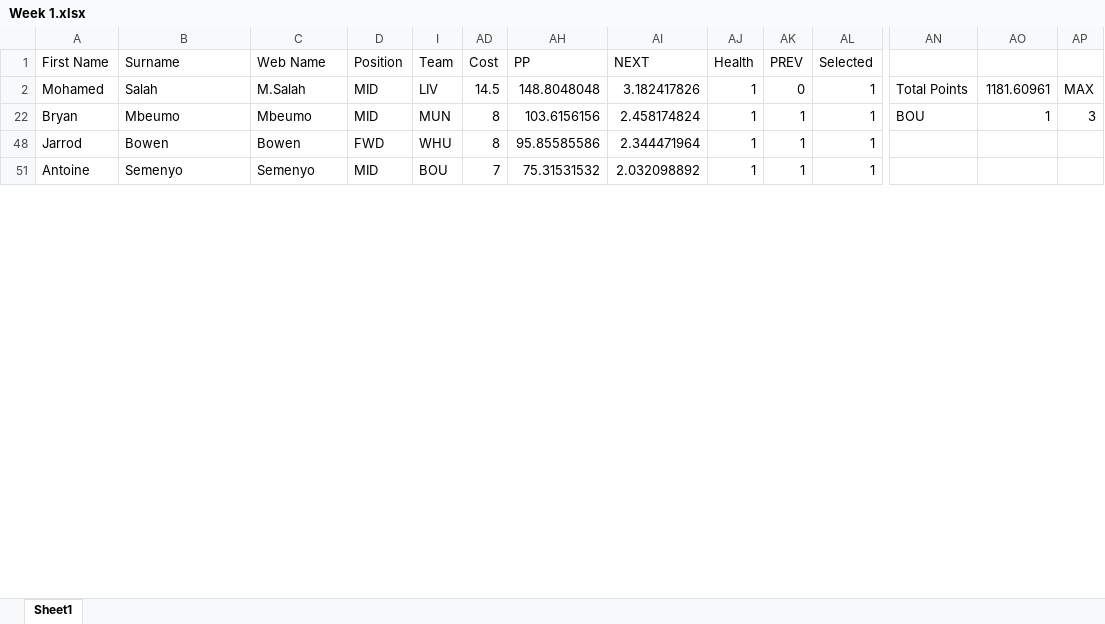
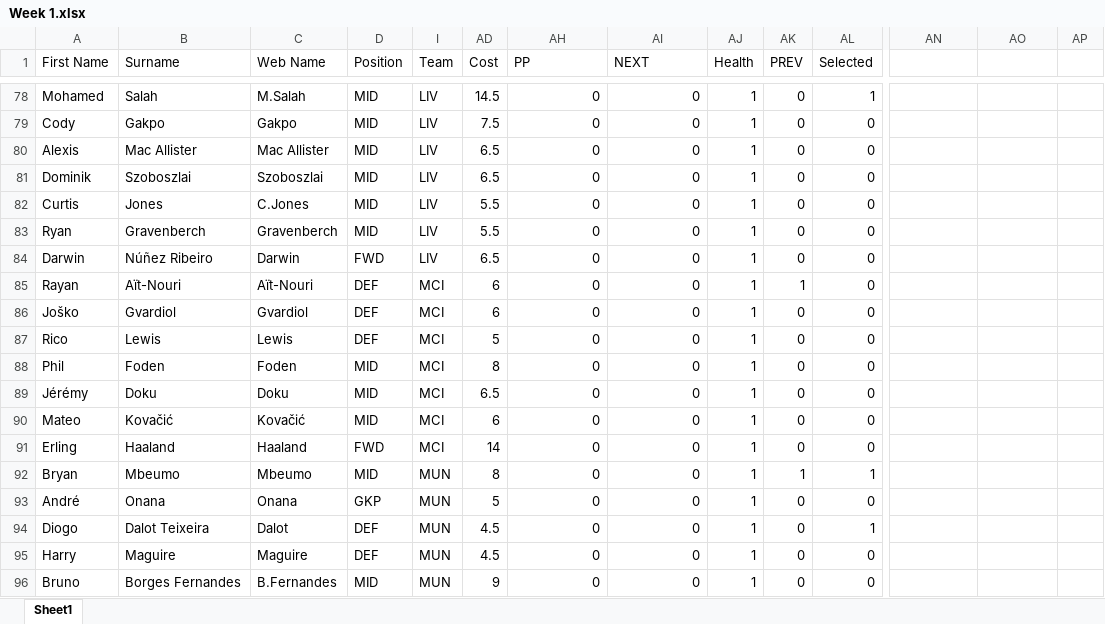
Before and after one commit to gabotaco/FPL-predictor, an Excel workbook: Predictions/2025-26/Week 1.xlsx, sheet Sheet1, drawn as a sheet; only a part is shown, gaps mark what is left out; values as stored, in another font and other column widths than the file's, no borders; table styles not drawn; removed rows and columns are numbered as before the commit, all else as after; rows hold the shown columns only; the diff covers the shown part only; the diff names each change by its address in the sheet, - before the commit and + after, or states it on an @@ line.

Commit message:
Simulate early/noAverage/predictMaxCalibrate38: 452 points

```diff
--- a/Predictions/2025-26/Week 1.xlsx (sheet Sheet1)
+++ b/Predictions/2025-26/Week 1.xlsx (sheet Sheet1)
-AH78 (PP): 148.8048048
+AH78 (PP): 0
-AI78 (NEXT): 3.182417826
+AI78 (NEXT): 0
-AN78: Total Points
+AN78: (empty)
-AO78: 1181.60961
+AO78: (empty)
-AP78: MAX
+AP78: (empty)
+row 79: Cody | Gakpo | Gakpo | MID | LIV | 7.5 | 0 | 0 | 1 | 0 | 0
+row 80: Alexis | Mac Allister | Mac Allister | MID | LIV | 6.5 | 0 | 0 | 1 | 0 | 0
+row 81: Dominik | Szoboszlai | Szoboszlai | MID | LIV | 6.5 | 0 | 0 | 1 | 0 | 0
+row 82: Curtis | Jones | C.Jones | MID | LIV | 5.5 | 0 | 0 | 1 | 0 | 0
+row 83: Ryan | Gravenberch | Gravenberch | MID | LIV | 5.5 | 0 | 0 | 1 | 0 | 0
+row 84: Darwin | Núñez Ribeiro | Darwin | FWD | LIV | 6.5 | 0 | 0 | 1 | 0 | 0
+row 85: Rayan | Aït-Nouri | Aït-Nouri | DEF | MCI | 6 | 0 | 0 | 1 | 1 | 0
+row 86: Joško | Gvardiol | Gvardiol | DEF | MCI | 6 | 0 | 0 | 1 | 0 | 0
+row 87: Rico | Lewis | Lewis | DEF | MCI | 5 | 0 | 0 | 1 | 0 | 0
+row 88: Phil | Foden | Foden | MID | MCI | 8 | 0 | 0 | 1 | 0 | 0
+row 89: Jérémy | Doku | Doku | MID | MCI | 6.5 | 0 | 0 | 1 | 0 | 0
+row 90: Mateo | Kovačić | Kovačić | MID | MCI | 6 | 0 | 0 | 1 | 0 | 0
+row 91: Erling | Haaland | Haaland | FWD | MCI | 14 | 0 | 0 | 1 | 0 | 0
-AH92 (PP): 103.6156156
+AH92 (PP): 0
-AI92 (NEXT): 2.458174824
+AI92 (NEXT): 0
-AN92: BOU
+AN92: (empty)
-AO92: 1
+AO92: (empty)
-AP92: 3
+AP92: (empty)
-row 48: Jarrod | Bowen | Bowen | FWD | WHU | 8 | 95.85585586 | 2.344471964 | 1 | 1 | 1
-row 51: Antoine | Semenyo | Semenyo | MID | BOU | 7 | 75.31531532 | 2.032098892 | 1 | 1 | 1
+row 93: André | Onana | Onana | GKP | MUN | 5 | 0 | 0 | 1 | 0 | 0
+row 94: Diogo | Dalot Teixeira | Dalot | DEF | MUN | 4.5 | 0 | 0 | 1 | 0 | 1
+row 95: Harry | Maguire | Maguire | DEF | MUN | 4.5 | 0 | 0 | 1 | 0 | 0
+row 96: Bruno | Borges Fernandes | B.Fernandes | MID | MUN | 9 | 0 | 0 | 1 | 0 | 0
```
Also changed, not shown: 121 added rows, 8 removed rows, 2 hidden or unhidden rows and 6 edited cells elsewhere in this sheet, hidden cells, 17 other files.
